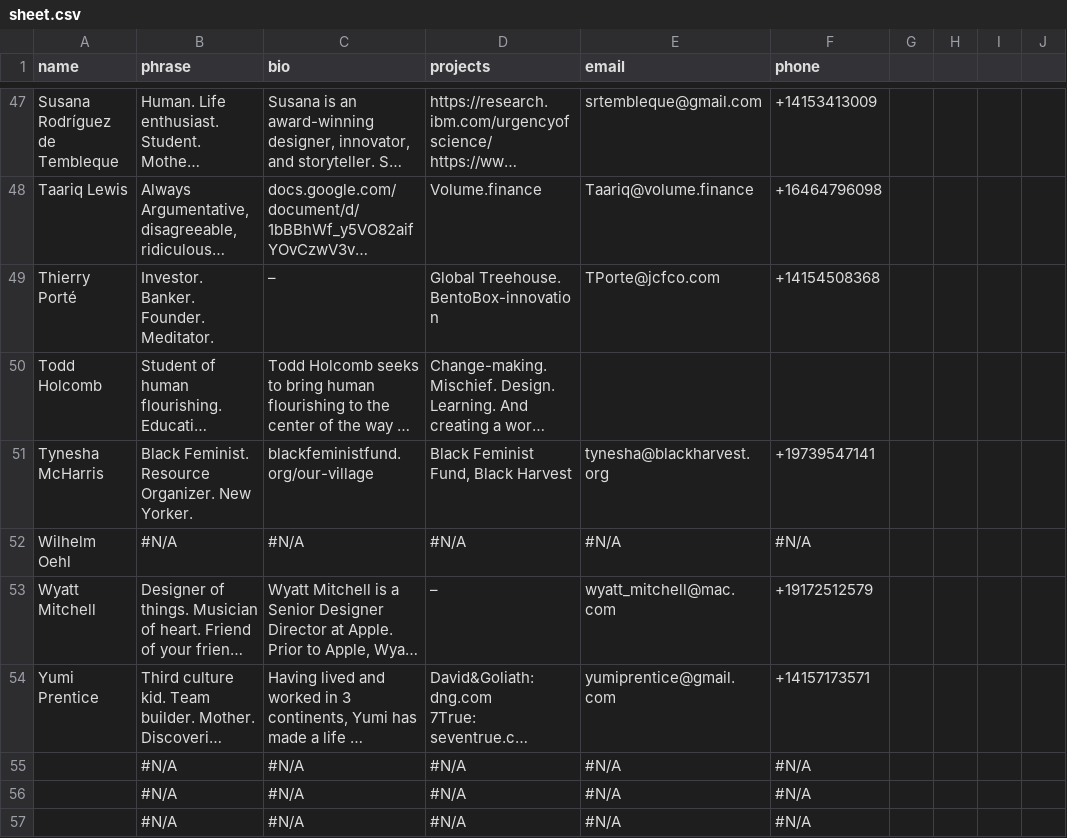
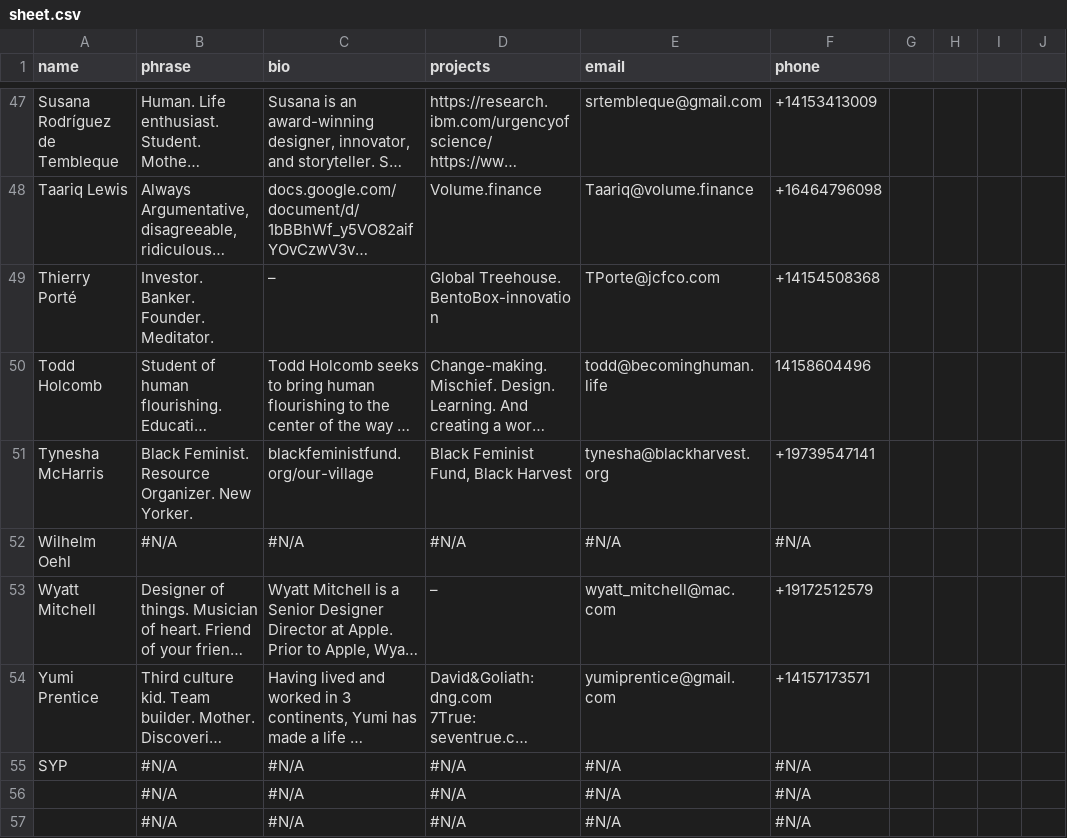
Before and after one commit to kevinlitman-navarro/syp, a CSV file: src/data/sheet.csv, drawn as a sheet; only a part is shown, gaps mark what is left out; long unchanged cells end in …; the diff names each change by its address in the sheet, - before the commit and + after, or states it on an @@ line.

```diff
--- a/src/data/sheet.csv
+++ b/src/data/sheet.csv
-E50 (email): (empty)
+E50 (email): todd@becominghuman.life
-F50 (phone): (empty)
+F50 (phone): 14158604496
-A55 (name): (empty)
+A55 (name): SYP
```
Also changed, not shown: 2 other files.
